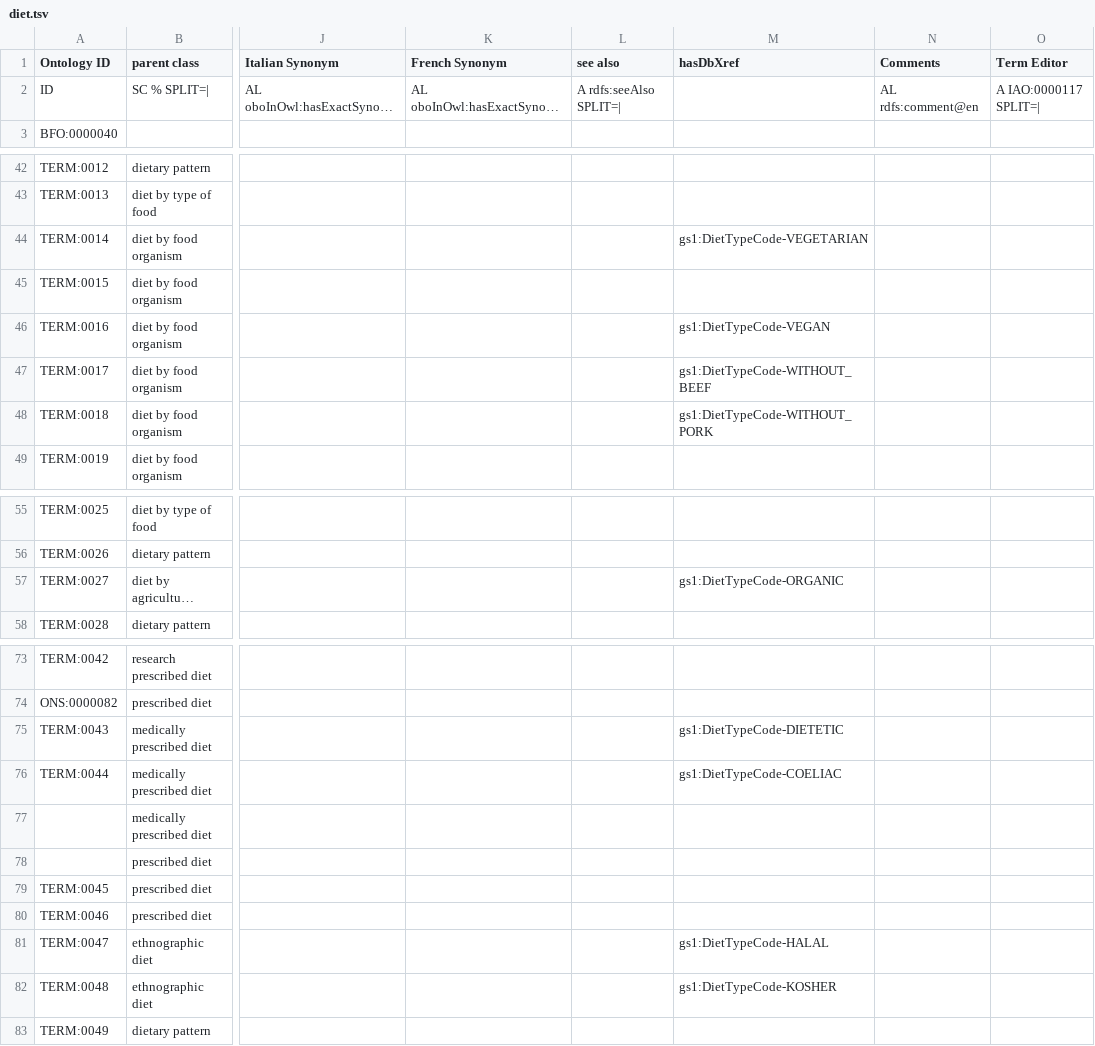
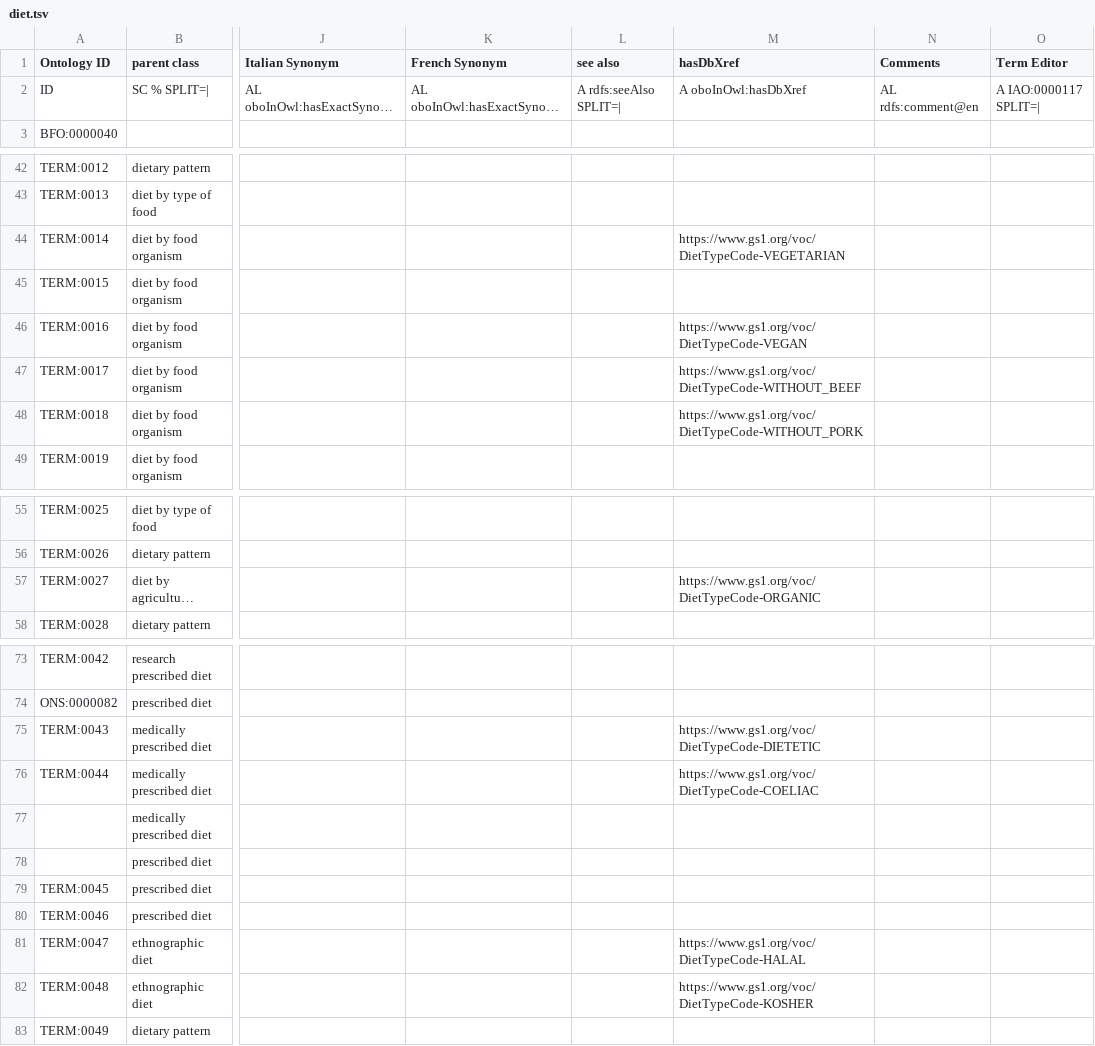
Before and after one commit to FoodOntology/joint-food-ontology-wg, a TSV file: src/ontology/templates/diet/diet.tsv, drawn as a sheet; only a part is shown, gaps mark what is left out; long unchanged cells end in …; the diff covers the shown part only; the diff names each change by its address in the sheet, - before the commit and + after, or states it on an @@ line.

```diff
--- a/src/ontology/templates/diet/diet.tsv
+++ b/src/ontology/templates/diet/diet.tsv
-M2 (hasDbXref): (empty)
+M2 (hasDbXref): A oboInOwl:hasDbXref
-M44 (hasDbXref): gs1:DietTypeCode-VEGETARIAN
+M44 (hasDbXref): https://www.gs1.org/voc/DietTypeCode-VEGETARIAN
-M46 (hasDbXref): gs1:DietTypeCode-VEGAN
+M46 (hasDbXref): https://www.gs1.org/voc/DietTypeCode-VEGAN
-M47 (hasDbXref): gs1:DietTypeCode-WITHOUT_BEEF
+M47 (hasDbXref): https://www.gs1.org/voc/DietTypeCode-WITHOUT_BEEF
-M48 (hasDbXref): gs1:DietTypeCode-WITHOUT_PORK
+M48 (hasDbXref): https://www.gs1.org/voc/DietTypeCode-WITHOUT_PORK
-M57 (hasDbXref): gs1:DietTypeCode-ORGANIC
+M57 (hasDbXref): https://www.gs1.org/voc/DietTypeCode-ORGANIC
-M75 (hasDbXref): gs1:DietTypeCode-DIETETIC
+M75 (hasDbXref): https://www.gs1.org/voc/DietTypeCode-DIETETIC
-M76 (hasDbXref): gs1:DietTypeCode-COELIAC
+M76 (hasDbXref): https://www.gs1.org/voc/DietTypeCode-COELIAC
-M81 (hasDbXref): gs1:DietTypeCode-HALAL
+M81 (hasDbXref): https://www.gs1.org/voc/DietTypeCode-HALAL
-M82 (hasDbXref): gs1:DietTypeCode-KOSHER
+M82 (hasDbXref): https://www.gs1.org/voc/DietTypeCode-KOSHER
```
Also changed, not shown: 1 edited cell elsewhere in this file, 1 other file.
